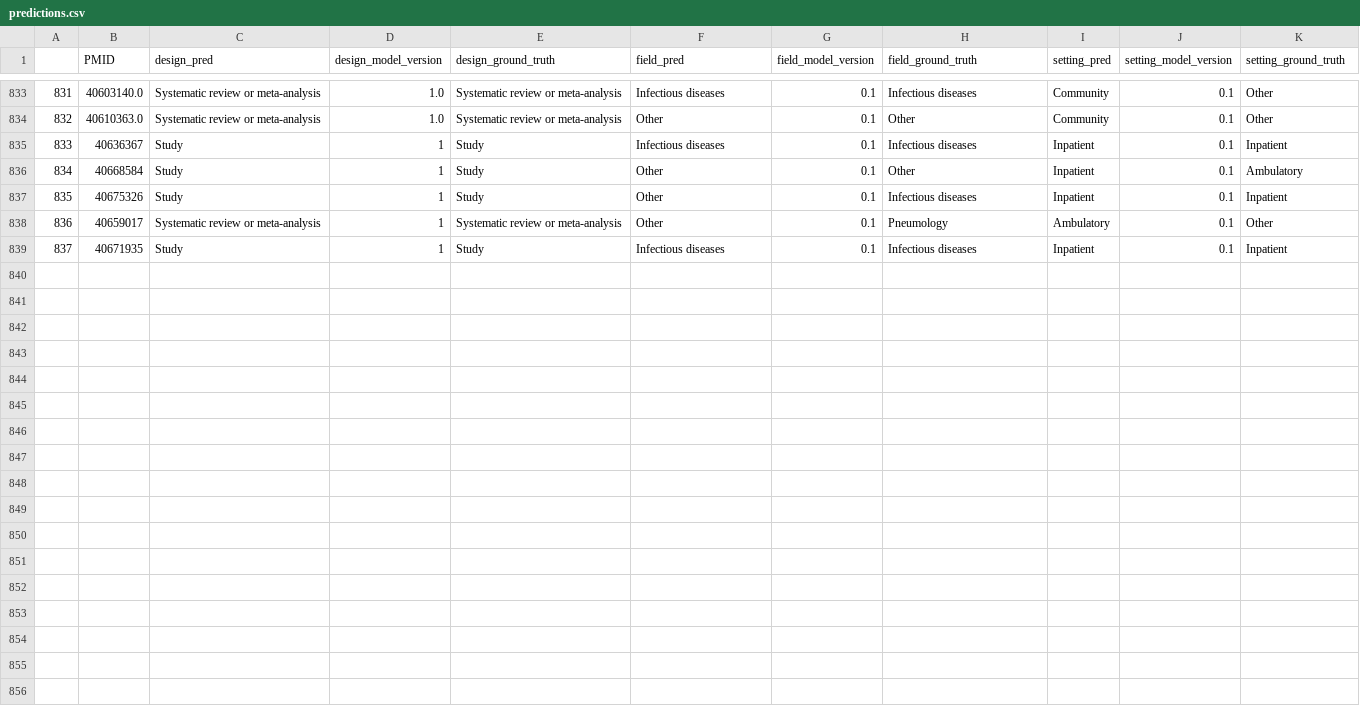
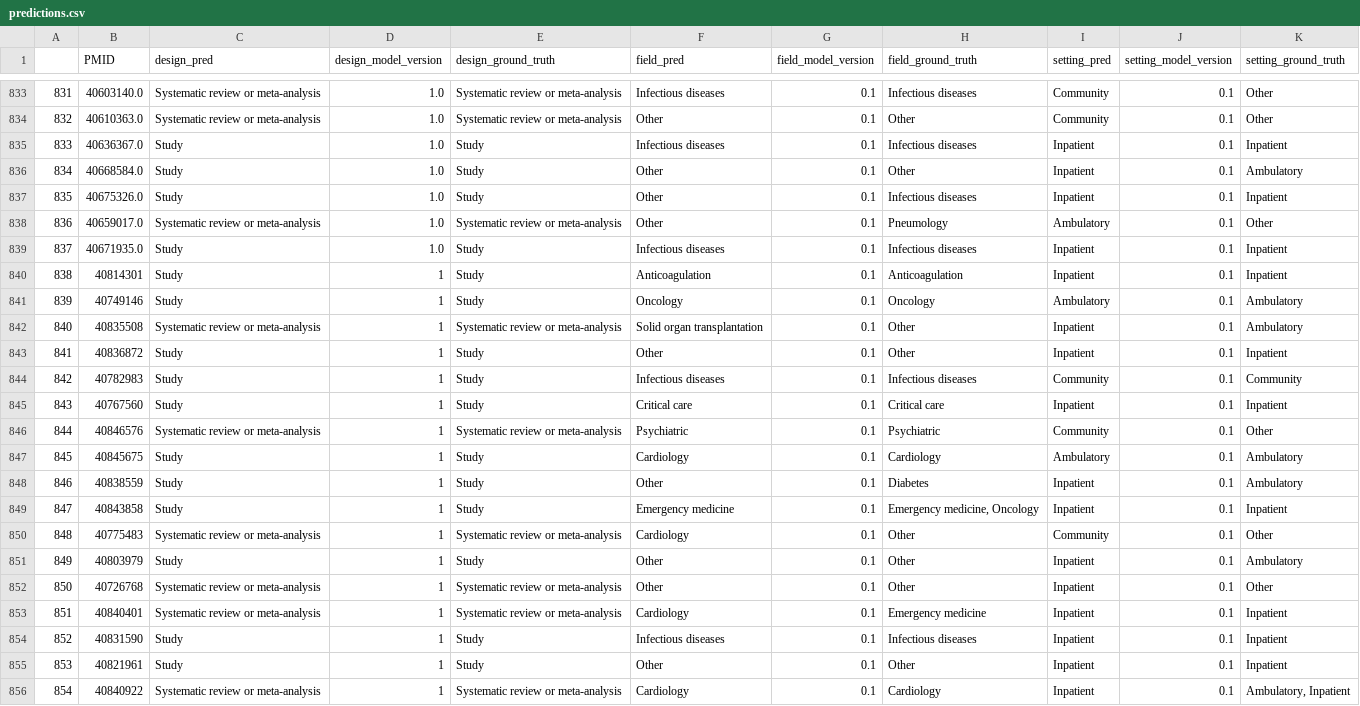
Before and after one commit to urppchusj/impactpharmacie, a CSV file: data/second_gen/predictions.csv, drawn as a sheet; only a part is shown, gaps mark what is left out; addresses are those after the commit; the diff names each change by its address in the sheet, - before the commit and + after, or states it on an @@ line.

```diff
--- a/data/second_gen/predictions.csv
+++ b/data/second_gen/predictions.csv
-B835 (PMID): 40636367
+B835 (PMID): 40636367.0
-D835:D838 (design_model_version): 1
+D835:D838 (design_model_version): 1.0
-B836 (PMID): 40668584
+B836 (PMID): 40668584.0
-B837 (PMID): 40675326
+B837 (PMID): 40675326.0
-B838 (PMID): 40659017
+B838 (PMID): 40659017.0
+row 839: 837 | 40671935.0 | Study | 1.0 | Study | Infectious diseases | 0.1 | Infectious diseases | Inpatient | 0.1 | Inpatient
+row 840: 838 | 40814301 | Study | 1 | Study | Anticoagulation | 0.1 | Anticoagulation | Inpatient | 0.1 | Inpatient
+row 841: 839 | 40749146 | Study | 1 | Study | Oncology | 0.1 | Oncology | Ambulatory | 0.1 | Ambulatory
+row 842: 840 | 40835508 | Systematic review or meta-analysis | 1 | Systematic review or meta-analysis | Solid organ transplantation | 0.1 | Other | Inpatient | 0.1 | Ambulatory
+row 843: 841 | 40836872 | Study | 1 | Study | Other | 0.1 | Other | Inpatient | 0.1 | Inpatient
+row 844: 842 | 40782983 | Study | 1 | Study | Infectious diseases | 0.1 | Infectious diseases | Community | 0.1 | Community
+row 845: 843 | 40767560 | Study | 1 | Study | Critical care | 0.1 | Critical care | Inpatient | 0.1 | Inpatient
+row 846: 844 | 40846576 | Systematic review or meta-analysis | 1 | Systematic review or meta-analysis | Psychiatric | 0.1 | Psychiatric | Community | 0.1 | Other
+row 847: 845 | 40845675 | Study | 1 | Study | Cardiology | 0.1 | Cardiology | Ambulatory | 0.1 | Ambulatory
+row 848: 846 | 40838559 | Study | 1 | Study | Other | 0.1 | Diabetes | Inpatient | 0.1 | Ambulatory
+row 849: 847 | 40843858 | Study | 1 | Study | Emergency medicine | 0.1 | Emergency medicine, Oncology | Inpatient | 0.1 | Inpatient
+row 850: 848 | 40775483 | Systematic review or meta-analysis | 1 | Systematic review or meta-analysis | Cardiology | 0.1 | Other | Community | 0.1 | Other
+row 851: 849 | 40803979 | Study | 1 | Study | Other | 0.1 | Other | Inpatient | 0.1 | Ambulatory
+row 852: 850 | 40726768 | Systematic review or meta-analysis | 1 | Systematic review or meta-analysis | Other | 0.1 | Other | Inpatient | 0.1 | Other
+row 853: 851 | 40840401 | Systematic review or meta-analysis | 1 | Systematic review or meta-analysis | Cardiology | 0.1 | Emergency medicine | Inpatient | 0.1 | Inpatient
@@ column A renumbered in row 854 @@
-B854 (PMID): 40671935
+B854 (PMID): 40831590
+row 855: 853 | 40821961 | Study | 1 | Study | Other | 0.1 | Other | Inpatient | 0.1 | Inpatient
+row 856: 854 | 40840922 | Systematic review or meta-analysis | 1 | Systematic review or meta-analysis | Cardiology | 0.1 | Cardiology | Inpatient | 0.1 | Ambulatory, Inpatient
```
Also changed, not shown: data/second_gen/extraction_log.csv, 2 other files.
